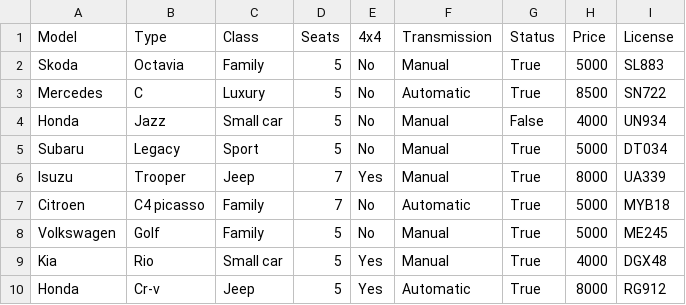
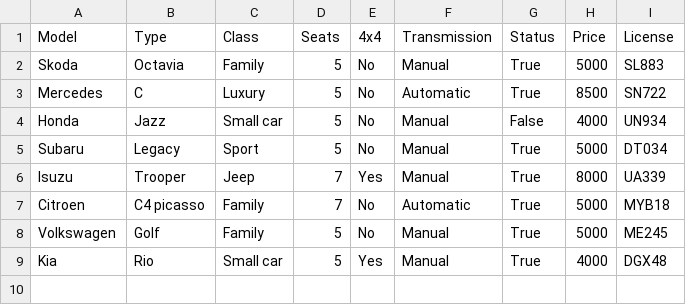
Before and after one commit to aronhr/SC-T-113-VLN1, a CSV file: data/car.csv, drawn as a sheet.

```diff
--- a/data/car.csv
+++ b/data/car.csv
@@ -9,2 +9 @@ Volkswagen,Golf,Family,5,No,Manual,True,5000,ME245
 Kia,Rio,Small car,5,Yes,Manual,True,4000,DGX48
-Honda,Cr-v,Jeep,5,Yes,Automatic,True,8000,RG912
```
Also changed, not shown: 3 other files.
